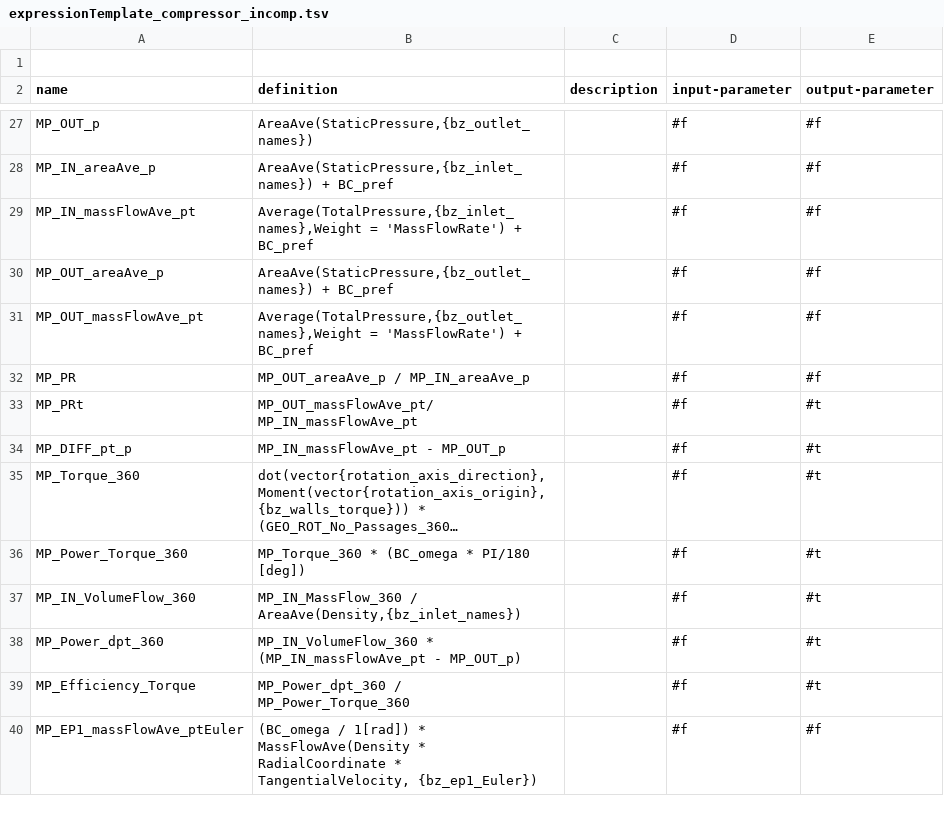
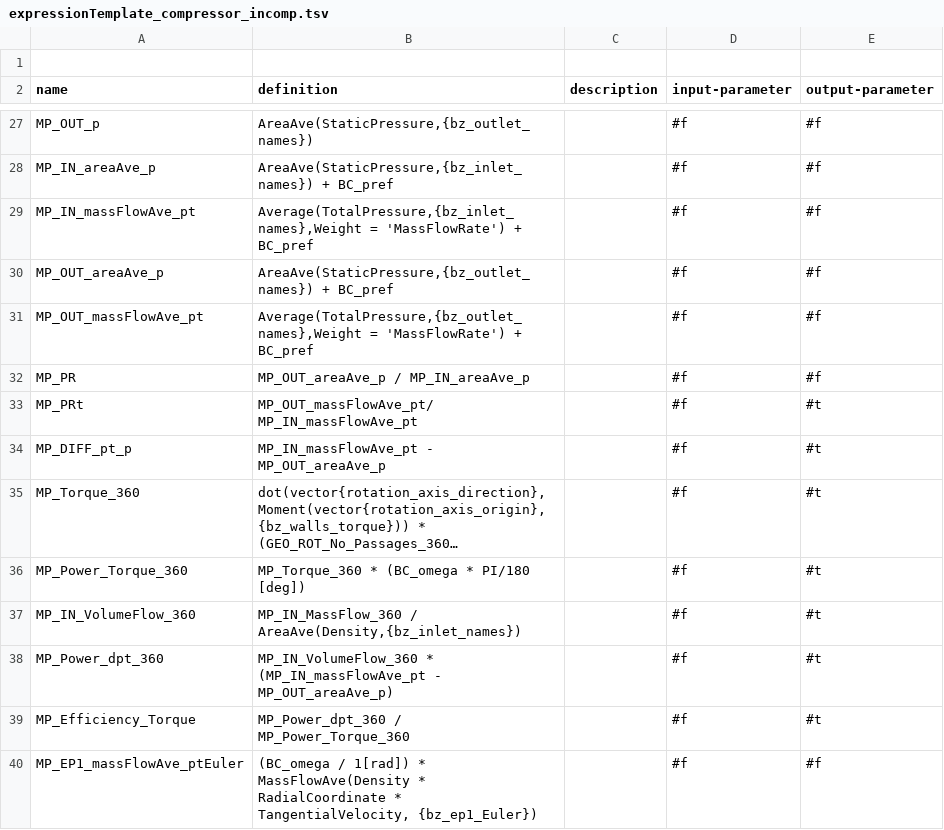
Before and after one commit to ansys/pyturbowizard, a TSV file: ptw_templates/expressionTemplate_compressor_incomp.tsv, drawn as a sheet; only a part is shown, gaps mark what is left out; long unchanged cells end in …; the diff names each change by its address in the sheet, - before the commit and + after, or states it on an @@ line.

```diff
--- a/ptw_templates/expressionTemplate_compressor_incomp.tsv
+++ b/ptw_templates/expressionTemplate_compressor_incomp.tsv
-B34 (definition): MP_IN_massFlowAve_pt - MP_OUT_p
+B34 (definition): MP_IN_massFlowAve_pt - MP_OUT_areaAve_p
-B38 (definition): …(MP_IN_massFlowAve_pt - MP_OUT_p)
+B38 (definition): …(MP_IN_massFlowAve_pt - MP_OUT_areaAve_p)
```
Also changed, not shown: ptw_templates/expressionTemplate_fan_comp.tsv, ptw_templates/expressionTemplate_fan_incomp.tsv, 1 other file.
